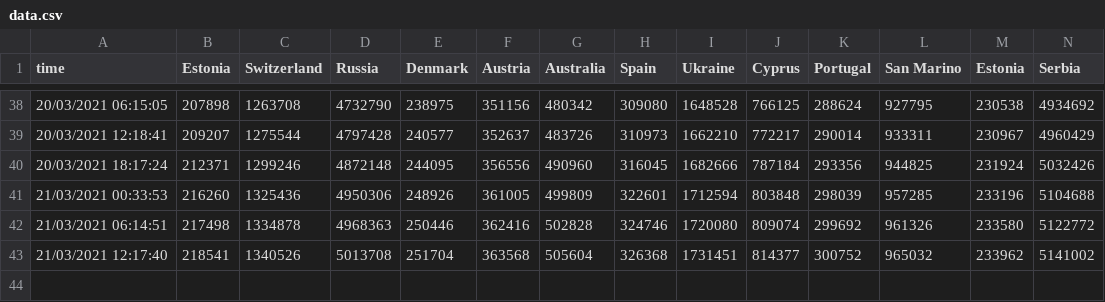
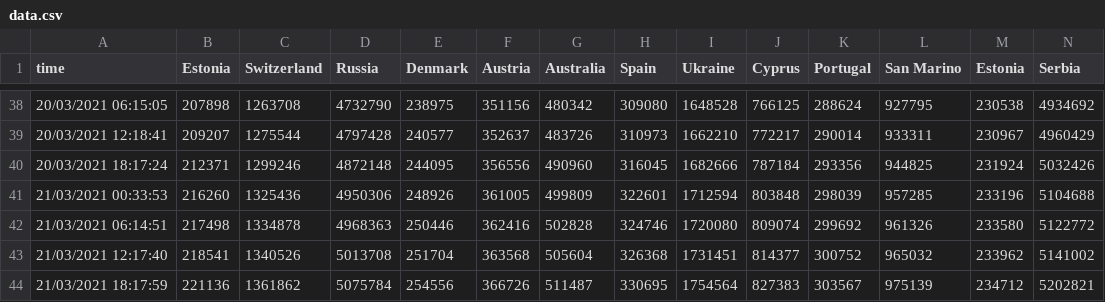
Before and after one commit to wkrzywiec/eurovision-2021, a CSV file: data.csv, drawn as a sheet; only a part is shown, gaps mark what is left out; rows hold the shown columns only; the diff names each change by its address in the sheet, - before the commit and + after, or states it on an @@ line.

```diff
--- a/data.csv
+++ b/data.csv
+row 44: 21/03/2021 18:17:59 | 221136 | 1361862 | 5075784 | 254556 | 366726 | 511487 | 330695 | 1754564 | 827383 | 303567 | 975139 | 234712 | 5202821
```
